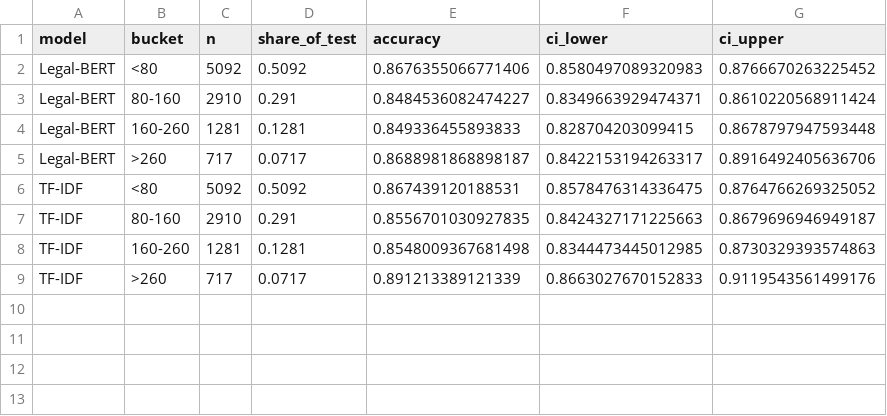
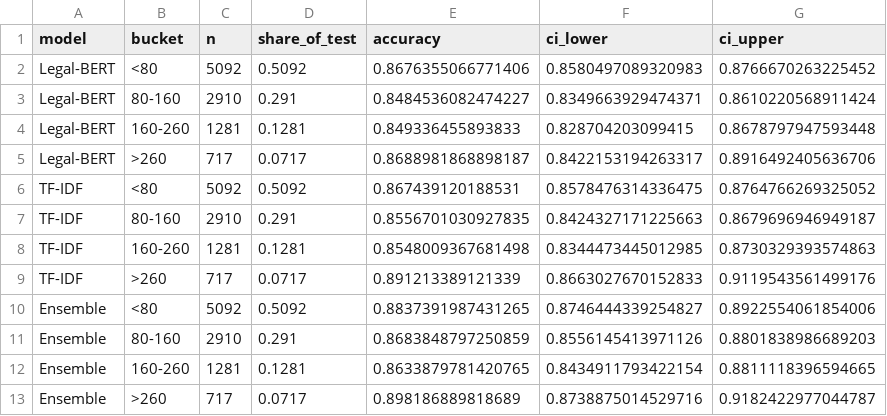
Before and after one commit to enzontl/Deep-Learning-for-Sequential-Data-and-NLP-Project, a CSV file: outputs/bias_audit/length_audit.csv, drawn as a sheet.

Commit message:
Add slide/ folder with updated deck.html, presentation_script.md, course audit additions, and unit tests

```diff
--- a/outputs/bias_audit/length_audit.csv
+++ b/outputs/bias_audit/length_audit.csv
@@ -9 +9,5 @@ TF-IDF,160-260,1281,0.1281,0.8548009367681498,0.8344473445012985,0.8730329393574
 TF-IDF,>260,717,0.0717,0.891213389121339,0.8663027670152833,0.9119543561499176
+Ensemble,<80,5092,0.5092,0.8837391987431265,0.8746444339254827,0.8922554061854006
+Ensemble,80-160,2910,0.291,0.8683848797250859,0.8556145413971126,0.8801838986689203
+Ensemble,160-260,1281,0.1281,0.8633879781420765,0.8434911793422154,0.8811118396594665
+Ensemble,>260,717,0.0717,0.898186889818689,0.8738875014529716,0.9182422977044787
```
Also changed, not shown: outputs/evaluation/ensemble_per_class.csv, outputs/evaluation/ensemble_reliability_after.csv, 33 other files.
